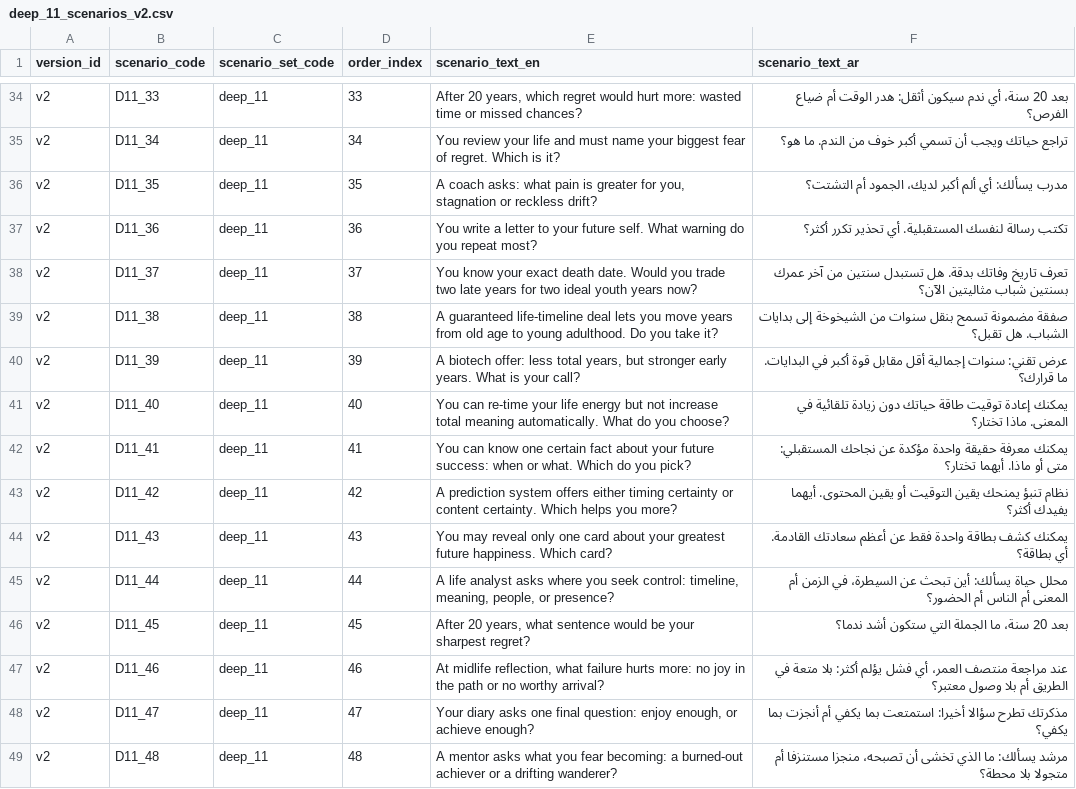
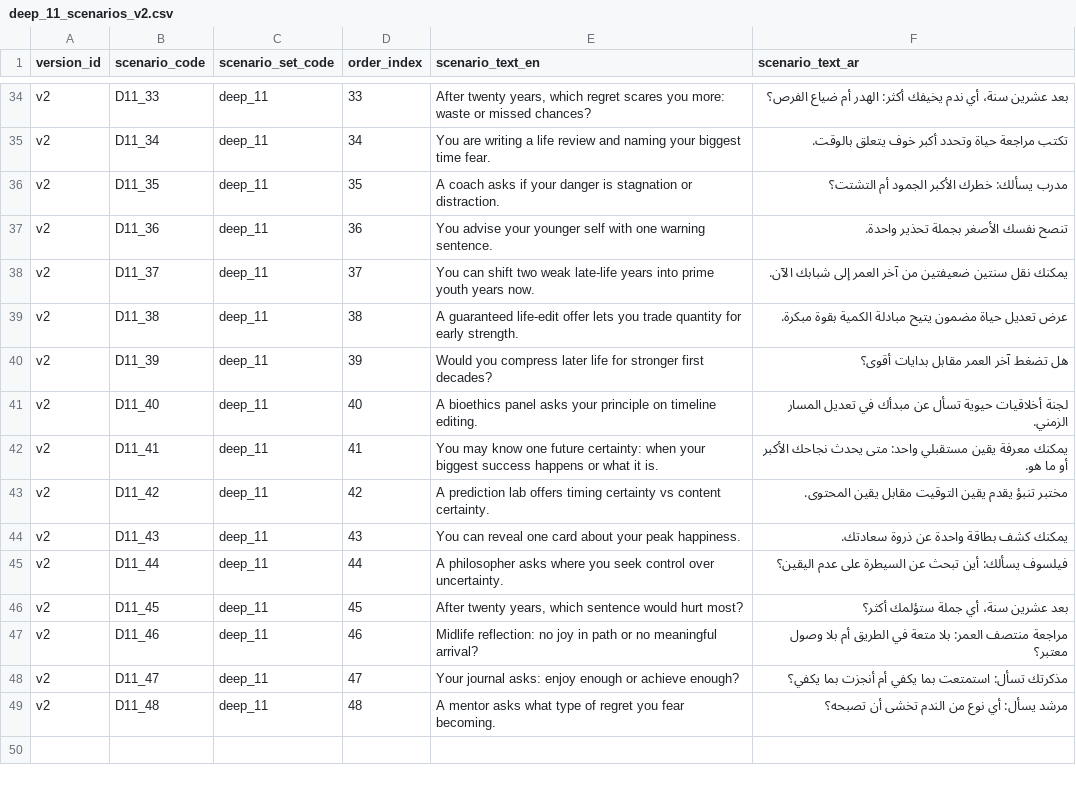
Before and after one commit to hasimam/PersonaApp, a CSV file: backend/seed/drafts/deep_11_scenarios_v2.csv, drawn as a sheet; only a part is shown, gaps mark what is left out; the diff covers the shown part only; the diff names each change by its address in the sheet, - before the commit and + after, or states it on an @@ line.

```diff
--- a/backend/seed/drafts/deep_11_scenarios_v2.csv
+++ b/backend/seed/drafts/deep_11_scenarios_v2.csv
-E34 (scenario_text_en): After 20 years, which regret would hurt more: wasted time or missed…
+E34 (scenario_text_en): After twenty years, which regret scares you more: waste or missed…
-F34 (scenario_text_ar): بعد 20 سنة، أي ندم سيكون أثقل: هدر الوقت أم ضياع…
+F34 (scenario_text_ar): بعد عشرين سنة، أي ندم يخيفك أكثر: الهدر أم ضياع…
-E35 (scenario_text_en): You review your life and must name your biggest fear of regret. Which is it?
+E35 (scenario_text_en): You are writing a life review and naming your biggest time fear.
-F35 (scenario_text_ar): تراجع حياتك ويجب أن تسمي أكبر خوف من الندم. ما هو؟
+F35 (scenario_text_ar): تكتب مراجعة حياة وتحدد أكبر خوف يتعلق بالوقت.
-E36 (scenario_text_en): A coach asks: what pain is greater for you, stagnation or reckless drift?
+E36 (scenario_text_en): A coach asks if your danger is stagnation or distraction.
-F36 (scenario_text_ar): مدرب يسألك: أي ألم أكبر لديك، الجمود أم التشتت؟
+F36 (scenario_text_ar): مدرب يسألك: خطرك الأكبر الجمود أم التشتت؟
-E37 (scenario_text_en): You write a letter to your future self. What warning do you repeat most?
+E37 (scenario_text_en): You advise your younger self with one warning sentence.
-F37 (scenario_text_ar): تكتب رسالة لنفسك المستقبلية. أي تحذير تكرر أكثر؟
+F37 (scenario_text_ar): تنصح نفسك الأصغر بجملة تحذير واحدة.
-E38 (scenario_text_en): You know your exact death date. Would you trade two late years for two ideal youth years now?
+E38 (scenario_text_en): You can shift two weak late-life years into prime youth years now.
-F38 (scenario_text_ar): تعرف تاريخ وفاتك بدقة. هل تستبدل سنتين من آخر عمرك بسنتين شباب مثاليتين الآن؟
+F38 (scenario_text_ar): يمكنك نقل سنتين ضعيفتين من آخر العمر إلى شبابك الآن.
-E39 (scenario_text_en): A guaranteed life-timeline deal lets you move years from old age to young adulthood. Do you take it?
+E39 (scenario_text_en): A guaranteed life-edit offer lets you trade quantity for early strength.
-F39 (scenario_text_ar): صفقة مضمونة تسمح بنقل سنوات من الشيخوخة إلى بدايات الشباب. هل تقبل؟
+F39 (scenario_text_ar): عرض تعديل حياة مضمون يتيح مبادلة الكمية بقوة مبكرة.
-E40 (scenario_text_en): A biotech offer: less total years, but stronger early years. What is your call?
+E40 (scenario_text_en): Would you compress later life for stronger first decades?
-F40 (scenario_text_ar): عرض تقني: سنوات إجمالية أقل مقابل قوة أكبر في البدايات. ما قرارك؟
+F40 (scenario_text_ar): هل تضغط آخر العمر مقابل بدايات أقوى؟
-E41 (scenario_text_en): You can re-time your life energy but not increase total meaning automatically. What do you choose?
+E41 (scenario_text_en): A bioethics panel asks your principle on timeline editing.
-F41 (scenario_text_ar): يمكنك إعادة توقيت طاقة حياتك دون زيادة تلقائية في المعنى. ماذا تختار؟
+F41 (scenario_text_ar): لجنة أخلاقيات حيوية تسأل عن مبدأك في تعديل المسار الزمني.
-E42 (scenario_text_en): You can know one certain fact about your future success: when or what. Which do you pick?
+E42 (scenario_text_en): You may know one future certainty: when your biggest success happens or what it is.
-F42 (scenario_text_ar): يمكنك معرفة حقيقة واحدة مؤكدة عن نجاحك المستقبلي: متى أو ماذا. أيهما تختار؟
+F42 (scenario_text_ar): يمكنك معرفة يقين مستقبلي واحد: متى يحدث نجاحك الأكبر أو ما هو.
-E43 (scenario_text_en): A prediction system offers either timing certainty or content certainty. Which helps you more?
+E43 (scenario_text_en): A prediction lab offers timing certainty vs content certainty.
-F43 (scenario_text_ar): نظام تنبؤ يمنحك يقين التوقيت أو يقين المحتوى. أيهما يفيدك أكثر؟
+F43 (scenario_text_ar): مختبر تنبؤ يقدم يقين التوقيت مقابل يقين المحتوى.
-E44 (scenario_text_en): You may reveal only one card about your greatest future happiness. Which card?
+E44 (scenario_text_en): You can reveal one card about your peak happiness.
-F44 (scenario_text_ar): …بطاقة واحدة فقط عن أعظم سعادتك القادمة. أي بطاقة؟
+F44 (scenario_text_ar): …بطاقة واحدة عن ذروة سعادتك.
-E45 (scenario_text_en): A life analyst asks where you seek control: timeline, meaning, people, or presence?
+E45 (scenario_text_en): A philosopher asks where you seek control over uncertainty.
-F45 (scenario_text_ar): محلل حياة يسألك: أين تبحث عن السيطرة، في الزمن أم المعنى أم الناس أم الحضور؟
+F45 (scenario_text_ar): فيلسوف يسألك: أين تبحث عن السيطرة على عدم اليقين؟
-E46 (scenario_text_en): After 20 years, what sentence would be your sharpest regret?
+E46 (scenario_text_en): After twenty years, which sentence would hurt most?
-F46 (scenario_text_ar): بعد 20 سنة، ما الجملة التي ستكون أشد ندما؟
+F46 (scenario_text_ar): بعد عشرين سنة، أي جملة ستؤلمك أكثر؟
-E47 (scenario_text_en): At midlife reflection, what failure hurts more: no joy in the path or no worthy arrival?
+E47 (scenario_text_en): Midlife reflection: no joy in path or no meaningful arrival?
-F47 (scenario_text_ar): عند مراجعة منتصف العمر، أي فشل يؤلم أكثر: بلا متعة…
+F47 (scenario_text_ar): مراجعة منتصف العمر: بلا متعة…
-E48 (scenario_text_en): Your diary asks one final question: enjoy enough, or achieve…
+E48 (scenario_text_en): Your journal asks: enjoy enough or achieve…
-F48 (scenario_text_ar): مذكرتك تطرح سؤالا أخيرا: استمتعت بما…
+F48 (scenario_text_ar): مذكرتك تسأل: استمتعت بما…
-E49 (scenario_text_en): …asks what you fear becoming: a burned-out achiever or a drifting wanderer?
+E49 (scenario_text_en): …asks what type of regret you fear becoming.
-F49 (scenario_text_ar): مرشد يسألك: ما الذي تخشى أن تصبحه، منجزا مستنزفا أم متجولا بلا محطة؟
+F49 (scenario_text_ar): مرشد يسأل: أي نوع من الندم تخشى أن تصبحه؟
```
Also changed, not shown: 64 edited cells elsewhere in this file, backend/seed/drafts/deep_11_scenario_options_v2.csv, backend/seed/option_weights_v2.csv, 5 other files.
